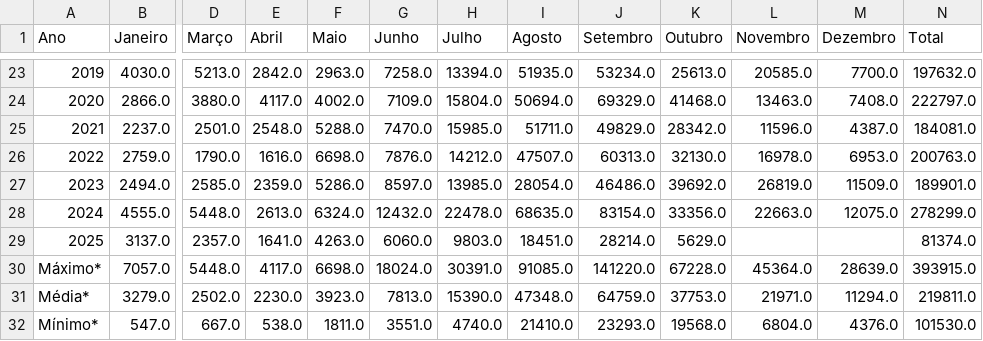
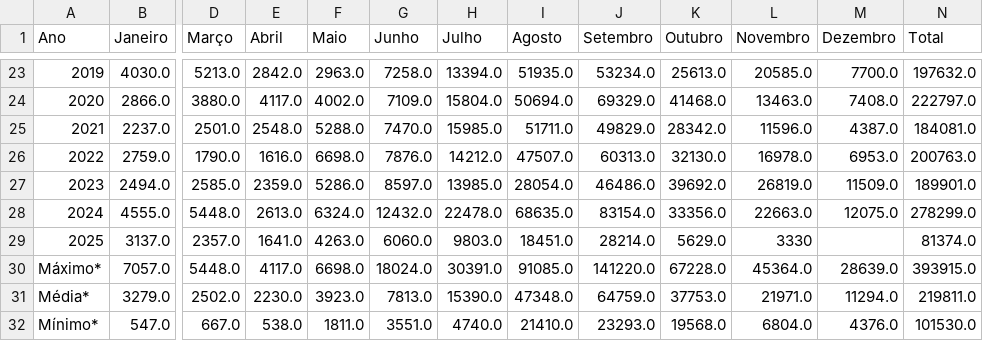
Before and after one commit to DexDousky/APSQUARTOSEMESTRE, a CSV file: arquivos/historico_pais_brasil.csv, drawn as a sheet; only a part is shown, gaps mark what is left out; the diff names each change by its address in the sheet, - before the commit and + after, or states it on an @@ line.

```diff
--- a/arquivos/historico_pais_brasil.csv
+++ b/arquivos/historico_pais_brasil.csv
-L29 (Novembro): (empty)
+L29 (Novembro): 3330
```
Also changed, not shown: 3 other files.
